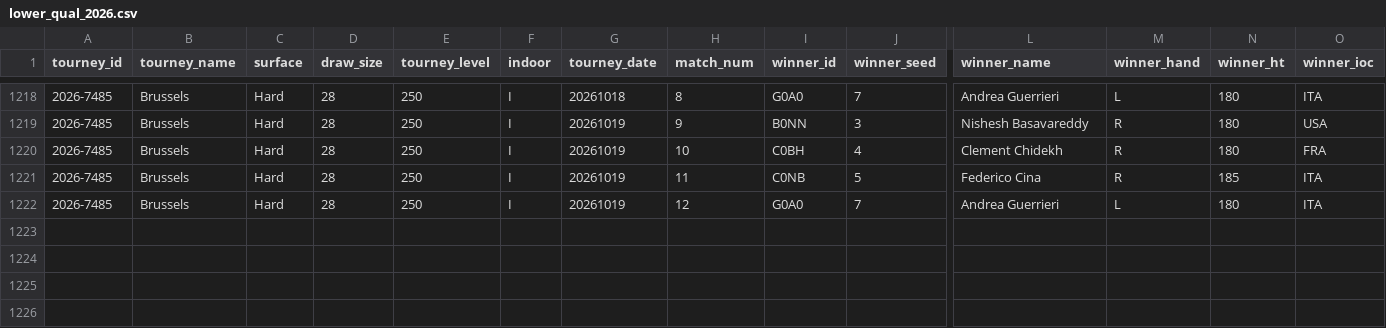
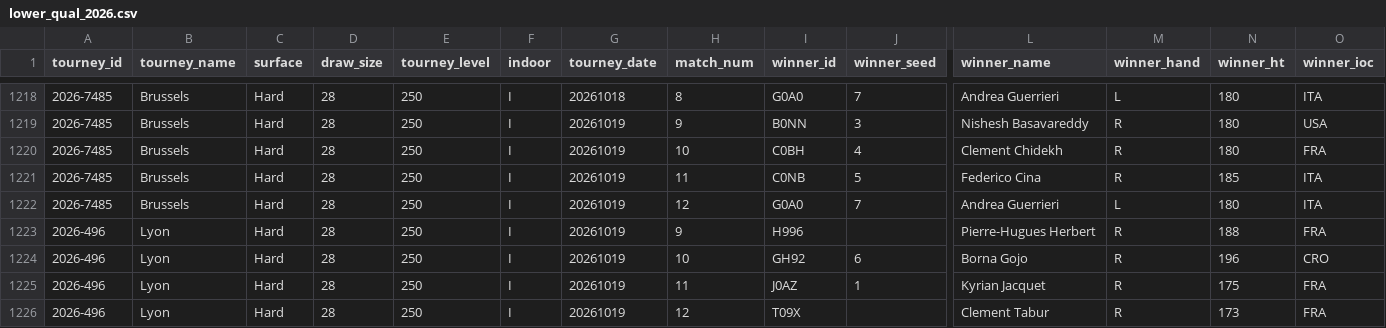
Before and after one commit to nickmac22-ui/Tennis-Data, a CSV file: data/lower_qual_2026.csv, drawn as a sheet; only a part is shown, gaps mark what is left out; rows hold the shown columns only; the diff names each change by its address in the sheet, - before the commit and + after, or states it on an @@ line.

```diff
--- a/data/lower_qual_2026.csv
+++ b/data/lower_qual_2026.csv
+row 1223: 2026-496 | Lyon | Hard | 28 | 250 | I | 20261019 | 9 | H996 |  | Pierre-Hugues Herbert | R | 188 | FRA
+row 1224: 2026-496 | Lyon | Hard | 28 | 250 | I | 20261019 | 10 | GH92 | 6 | Borna Gojo | R | 196 | CRO
+row 1225: 2026-496 | Lyon | Hard | 28 | 250 | I | 20261019 | 11 | J0AZ | 1 | Kyrian Jacquet | R | 175 | FRA
+row 1226: 2026-496 | Lyon | Hard | 28 | 250 | I | 20261019 | 12 | T09X |  | Clement Tabur | R | 173 | FRA
```
Also changed, not shown: data/atp_matches_2025.csv, 2 other files.
